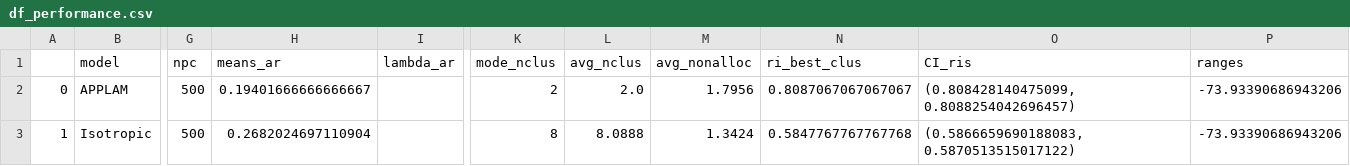
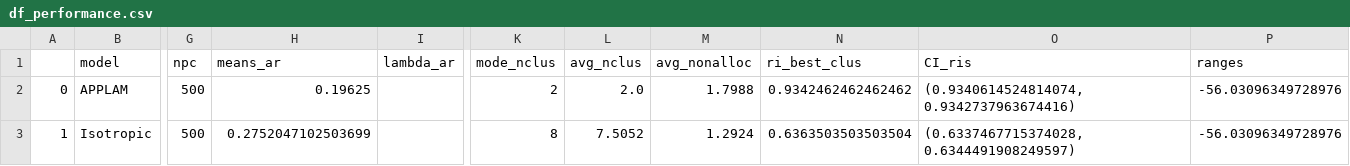
Before and after one commit to LGhilotti/APPLAM, a CSV file: data/Fixed_lambda_multidim/applam/comp_app_p_100_d_2_dtrue_2_M_2_npc_500_out/df_performance.csv, drawn as a sheet; only a part is shown, gaps mark what is left out; the diff names each change by its address in the sheet, - before the commit and + after, or states it on an @@ line.

```diff
--- a/data/Fixed_lambda_multidim/applam/comp_app_p_100_d_2_dtrue_2_M_2_npc_500_out/df_performance.csv
+++ b/data/Fixed_lambda_multidim/applam/comp_app_p_100_d_2_dtrue_2_M_2_npc_500_out/df_performance.csv
-H2 (means_ar): 0.19401666666666667
+H2 (means_ar): 0.19625
-M2 (avg_nonalloc): 1.7956
+M2 (avg_nonalloc): 1.7988
-N2 (ri_best_clus): 0.8087067067067067
+N2 (ri_best_clus): 0.9342462462462462
-O2 (CI_ris): (0.808428140475099, 0.8088254042696457)
+O2 (CI_ris): (0.9340614524814074, 0.9342737963674416)
-P2:P3 (ranges): -73.93390686943206
+P2:P3 (ranges): -56.03096349728976
-H3 (means_ar): 0.2682024697110904
+H3 (means_ar): 0.2752047102503699
-L3 (avg_nclus): 8.0888
+L3 (avg_nclus): 7.5052
-M3 (avg_nonalloc): 1.3424
+M3 (avg_nonalloc): 1.2924
-N3 (ri_best_clus): 0.5847767767767768
+N3 (ri_best_clus): 0.6363503503503504
-O3 (CI_ris): (0.5866659690188083, 0.5870513515017122)
+O3 (CI_ris): (0.6337467715374028, 0.6344491908249597)
```
Also changed, not shown: 30 other files.
